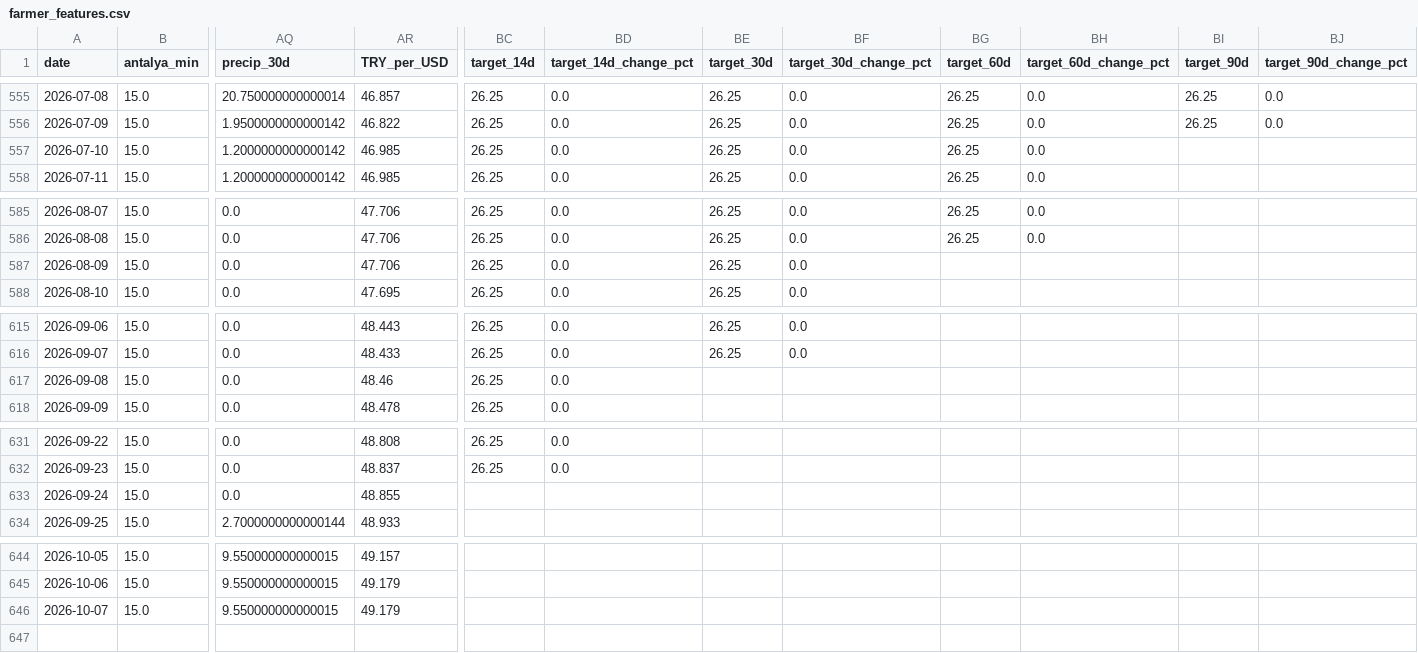
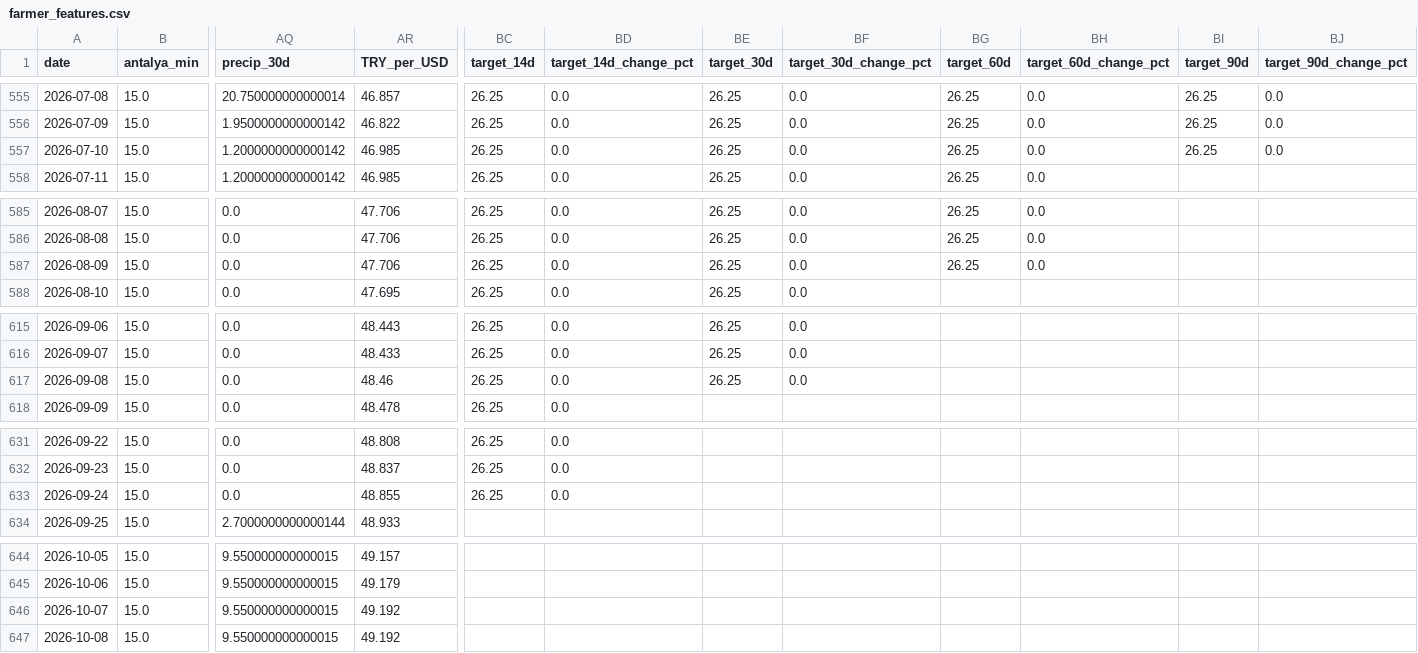
Before and after one commit to susarlar/orangepricecalculatorquantic, a CSV file: data/processed/farmer_features.csv, drawn as a sheet; only a part is shown, gaps mark what is left out; rows hold the shown columns only; the diff covers the shown part only; the diff names each change by its address in the sheet, - before the commit and + after, or states it on an @@ line.

```diff
--- a/data/processed/farmer_features.csv
+++ b/data/processed/farmer_features.csv
-BI557 (target_90d): (empty)
+BI557 (target_90d): 26.25
-BJ557 (target_90d_change_pct): (empty)
+BJ557 (target_90d_change_pct): 0.0
-BG587 (target_60d): (empty)
+BG587 (target_60d): 26.25
-BH587 (target_60d_change_pct): (empty)
+BH587 (target_60d_change_pct): 0.0
-BE617 (target_30d): (empty)
+BE617 (target_30d): 26.25
-BF617 (target_30d_change_pct): (empty)
+BF617 (target_30d_change_pct): 0.0
-BC633 (target_14d): (empty)
+BC633 (target_14d): 26.25
-BD633 (target_14d_change_pct): (empty)
+BD633 (target_14d_change_pct): 0.0
-AR646 (TRY_per_USD): 49.179
+AR646 (TRY_per_USD): 49.192
+row 647: 2026-10-08 | 15.0 | 9.550000000000015 | 49.192
```
Also changed, not shown: 2 edited cells elsewhere in this file, data/processed/refresh_log.csv, data/raw/demand_features.csv, 13 other files.
